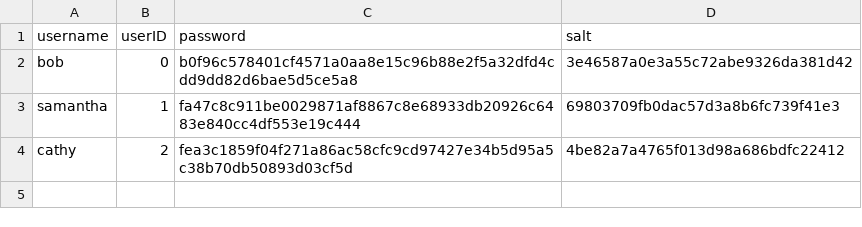
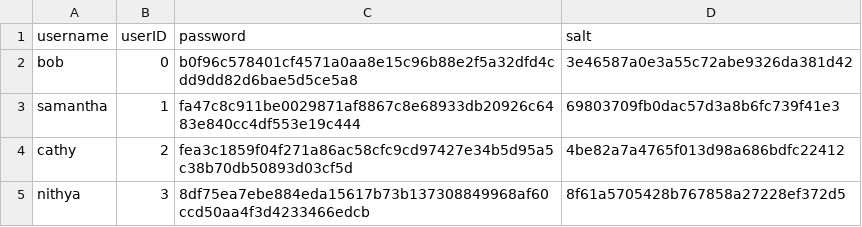
Before and after one commit to earnwong/secureSnap, a CSV file: userinfo.csv, drawn as a sheet.

```diff
--- a/userinfo.csv
+++ b/userinfo.csv
@@ -4 +4,2 @@ samantha,1,fa47c8c911be0029871af8867c8e68933db20926c6483e840cc4df553e19c444,6980
 cathy,2,fea3c1859f04f271a86ac58cfc9cd97427e34b5d95a5c38b70db50893d03cf5d,4be82a7a4765f013d98a686bdfc22412
+nithya,3,8df75ea7ebe884eda15617b73b137308849968af60ccd50aa4f3d4233466edcb,8f61a5705428b767858a27228ef372d5
```
Also changed, not shown: 4 other files.
